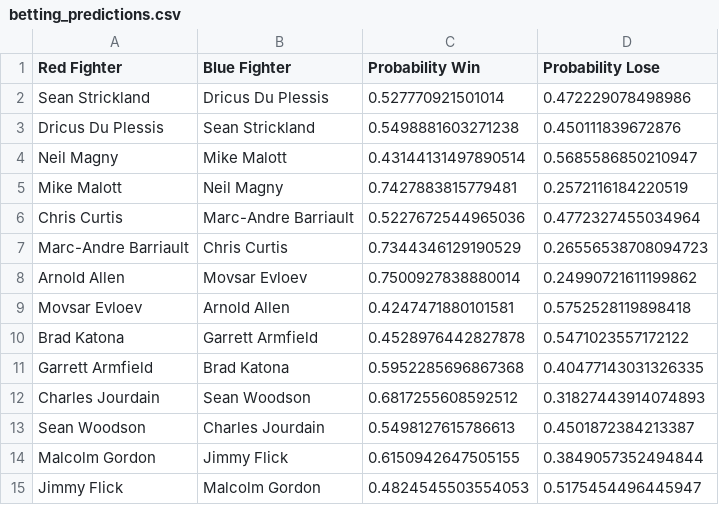
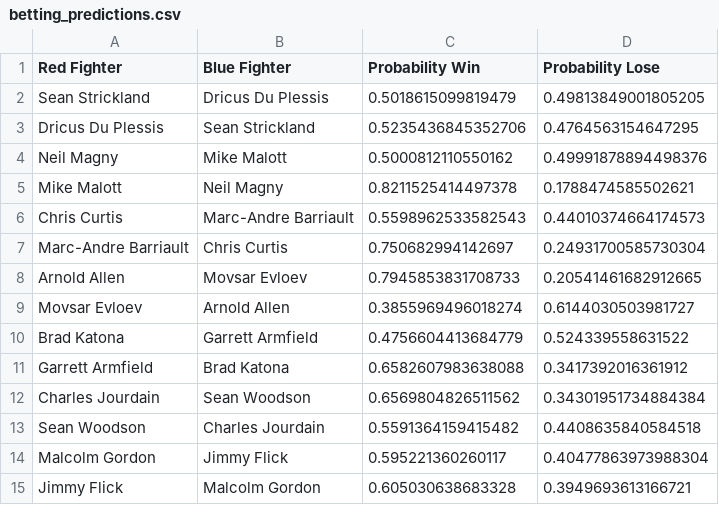
Before and after one commit to jazyz/UFCFightPredictor, a CSV file: data/betting_predictions.csv, drawn as a sheet.

```diff
--- a/data/betting_predictions.csv
+++ b/data/betting_predictions.csv
@@ -1,15 +1,15 @@
 Red Fighter,Blue Fighter,Probability Win,Probability Lose
-Sean Strickland,Dricus Du Plessis,0.527770921501014,0.472229078498986
-Dricus Du Plessis,Sean Strickland,0.5498881603271238,0.450111839672876
-Neil Magny,Mike Malott,0.43144131497890514,0.5685586850210947
-Mike Malott,Neil Magny,0.7427883815779481,0.2572116184220519
-Chris Curtis,Marc-Andre Barriault,0.5227672544965036,0.4772327455034964
-Marc-Andre Barriault,Chris Curtis,0.7344346129190529,0.26556538708094723
-Arnold Allen,Movsar Evloev,0.7500927838880014,0.24990721611199862
-Movsar Evloev,Arnold Allen,0.4247471880101581,0.5752528119898418
-Brad Katona,Garrett Armfield,0.4528976442827878,0.5471023557172122
-Garrett Armfield,Brad Katona,0.5952285696867368,0.40477143031326335
-Charles Jourdain,Sean Woodson,0.6817255608592512,0.31827443914074893
-Sean Woodson,Charles Jourdain,0.5498127615786613,0.4501872384213387
-Malcolm Gordon,Jimmy Flick,0.6150942647505155,0.3849057352494844
-Jimmy Flick,Malcolm Gordon,0.4824545503554053,0.5175454496445947
+Sean Strickland,Dricus Du Plessis,0.5018615099819479,0.49813849001805205
+Dricus Du Plessis,Sean Strickland,0.5235436845352706,0.4764563154647295
+Neil Magny,Mike Malott,0.5000812110550162,0.49991878894498376
+Mike Malott,Neil Magny,0.8211525414497378,0.1788474585502621
+Chris Curtis,Marc-Andre Barriault,0.5598962533582543,0.44010374664174573
+Marc-Andre Barriault,Chris Curtis,0.750682994142697,0.24931700585730304
+Arnold Allen,Movsar Evloev,0.7945853831708733,0.20541461682912665
+Movsar Evloev,Arnold Allen,0.3855969496018274,0.6144030503981727
+Brad Katona,Garrett Armfield,0.4756604413684779,0.524339558631522
+Garrett Armfield,Brad Katona,0.6582607983638088,0.3417392016361912
+Charles Jourdain,Sean Woodson,0.6569804826511562,0.34301951734884384
+Sean Woodson,Charles Jourdain,0.5591364159415482,0.4408635840584518
+Malcolm Gordon,Jimmy Flick,0.595221360260117,0.40477863973988304
+Jimmy Flick,Malcolm Gordon,0.605030638683328,0.3949693613166721
```
Also changed, not shown: 19 other files.
